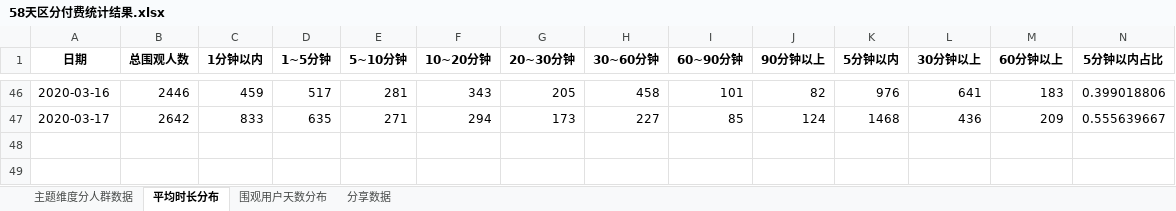
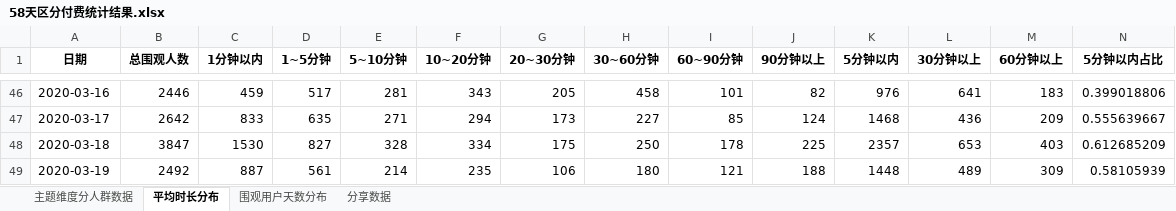
Before and after one commit to BestJoker/pandasDemo, an Excel workbook: 多人讨论-区分付费/58天区分付费统计结果.xlsx, sheet 平均时长分布, drawn as a sheet; only a part is shown, gaps mark what is left out; values as stored, in another font and other column widths than the file's, no borders; rows hold the shown columns only; the diff names each change by its address in the sheet, - before the commit and + after, or states it on an @@ line.

```diff
--- a/多人讨论-区分付费/58天区分付费统计结果.xlsx (sheet 平均时长分布)
+++ b/多人讨论-区分付费/58天区分付费统计结果.xlsx (sheet 平均时长分布)
+row 48: 2020-03-18 | 3847 | 1530 | 827 | 328 | 334 | 175 | 250 | 178 | 225 | 2357 | 653 | 403 | 0.612685209
+row 49: 2020-03-19 | 2492 | 887 | 561 | 214 | 235 | 106 | 180 | 121 | 188 | 1448 | 489 | 309 | 0.58105939
```
Also changed, not shown: sheet 分享数据, sheet 主题维度分人群数据, sheet 围观用户天数分布, 多人讨论-区分付费/多人讨论分钟跳失/分钟数据汇总.xlsx, 9 other files.
